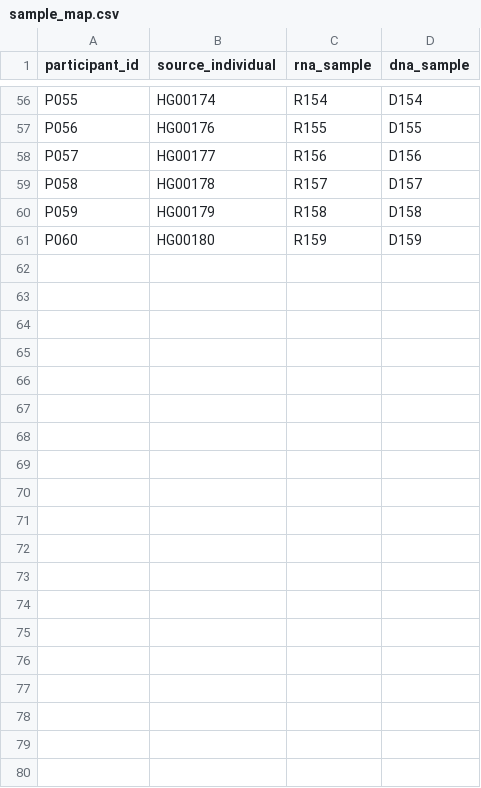
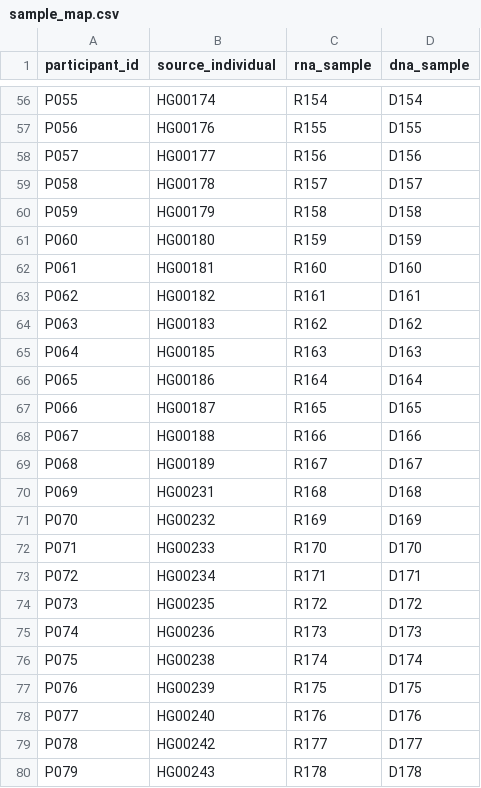
Before and after one commit to noverney/multi-omics, a CSV file: data/open/sample_map.csv, drawn as a sheet; only a part is shown, gaps mark what is left out; the diff covers the shown part only; the diff names each change by its address in the sheet, - before the commit and + after, or states it on an @@ line.

```diff
--- a/data/open/sample_map.csv
+++ b/data/open/sample_map.csv
+row 62: P061 | HG00181 | R160 | D160
+row 63: P062 | HG00182 | R161 | D161
+row 64: P063 | HG00183 | R162 | D162
+row 65: P064 | HG00185 | R163 | D163
+row 66: P065 | HG00186 | R164 | D164
+row 67: P066 | HG00187 | R165 | D165
+row 68: P067 | HG00188 | R166 | D166
+row 69: P068 | HG00189 | R167 | D167
+row 70: P069 | HG00231 | R168 | D168
+row 71: P070 | HG00232 | R169 | D169
+row 72: P071 | HG00233 | R170 | D170
+row 73: P072 | HG00234 | R171 | D171
+row 74: P073 | HG00235 | R172 | D172
+row 75: P074 | HG00236 | R173 | D173
+row 76: P075 | HG00238 | R174 | D174
+row 77: P076 | HG00239 | R175 | D175
+row 78: P077 | HG00240 | R176 | D176
+row 79: P078 | HG00242 | R177 | D177
+row 80: P079 | HG00243 | R178 | D178
```
Also changed, not shown: 21 added rows elsewhere in this file, data/scenario/clinic/d1/ctms_enrollment_20260310T0800.csv, reference/concepts.csv, 41 other files.
